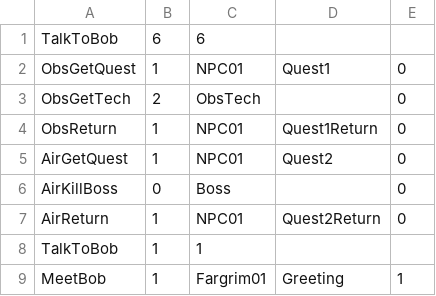
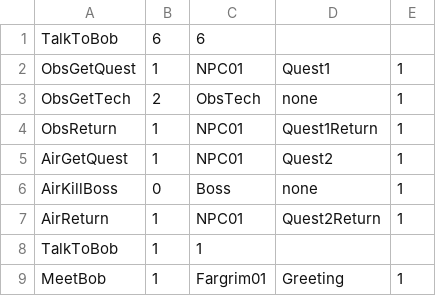
Before and after one commit to azalea19/Engine, a CSV file: OpenGLEngine/OpenGLEngine/Saves/Slot1/QUE_Data.csv, drawn as a sheet.

```diff
--- a/OpenGLEngine/OpenGLEngine/Saves/Slot1/QUE_Data.csv
+++ b/OpenGLEngine/OpenGLEngine/Saves/Slot1/QUE_Data.csv
@@ -1,8 +1,8 @@
 TalkToBob,6,6
-ObsGetQuest,1,NPC01,Quest1,0
-ObsGetTech,2,ObsTech,,0
-ObsReturn,1,NPC01,Quest1Return,0
-AirGetQuest,1,NPC01,Quest2,0
-AirKillBoss,0,Boss,,0
-AirReturn,1,NPC01,Quest2Return,0
+ObsGetQuest,1,NPC01,Quest1,1
+ObsGetTech,2,ObsTech,none,1
+ObsReturn,1,NPC01,Quest1Return,1
+AirGetQuest,1,NPC01,Quest2,1
+AirKillBoss,0,Boss,none,1
+AirReturn,1,NPC01,Quest2Return,1
 TalkToBob,1,1
```
Also changed, not shown: OpenGLEngine/OpenGLEngine/Saves/Slot1/GO_Data.csv, OpenGLEngine/OpenGLEngine/Saves/Slot2/GO_Data.csv, 21 other files.
